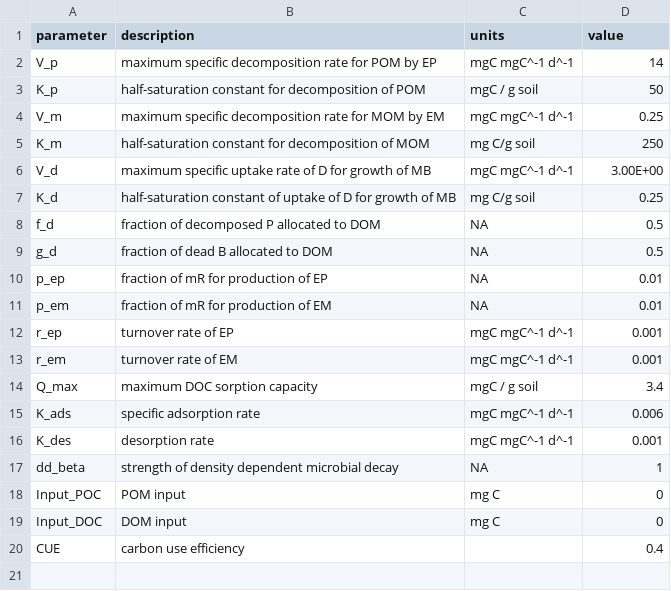
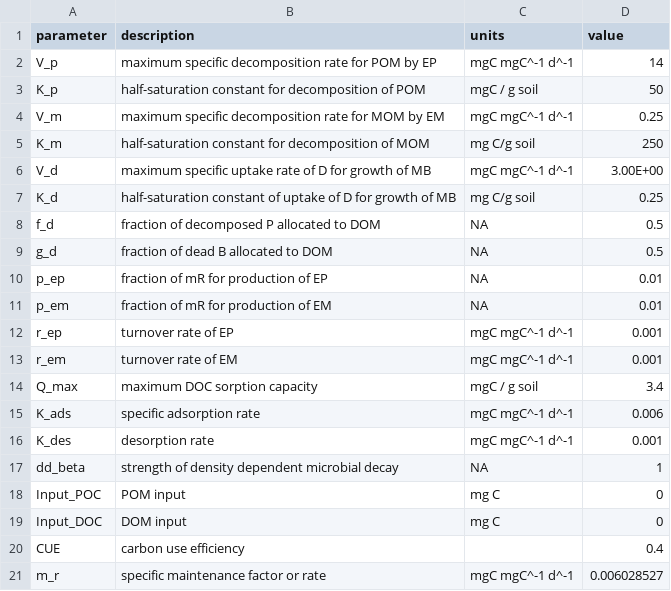
Before and after one commit to Microbial-Explicit-Model/MEMC, a CSV file: data-raw/memc_params.csv, drawn as a sheet; the diff names each change by its address in the sheet, - before the commit and + after, or states it on an @@ line.

```diff
--- a/data-raw/memc_params.csv
+++ b/data-raw/memc_params.csv
+row 21: m_r | specific maintenance factor or rate | mgC mgC^-1 d^-1 | 0.006028527
```
Also changed, not shown: 10 other files.
